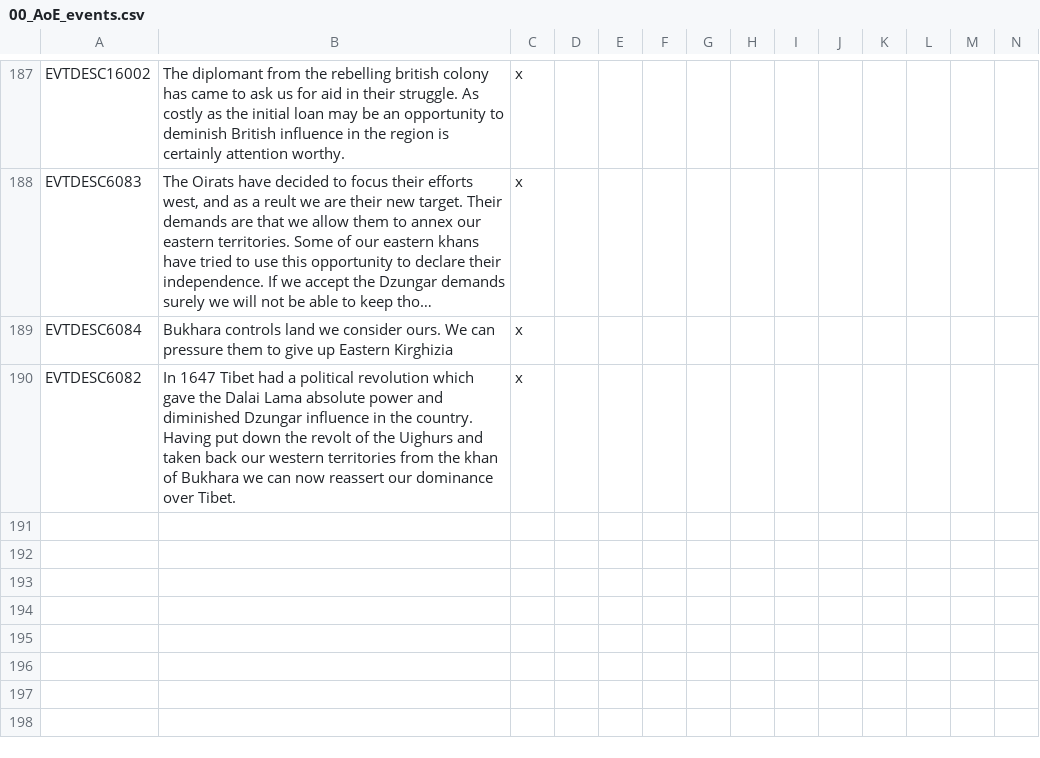
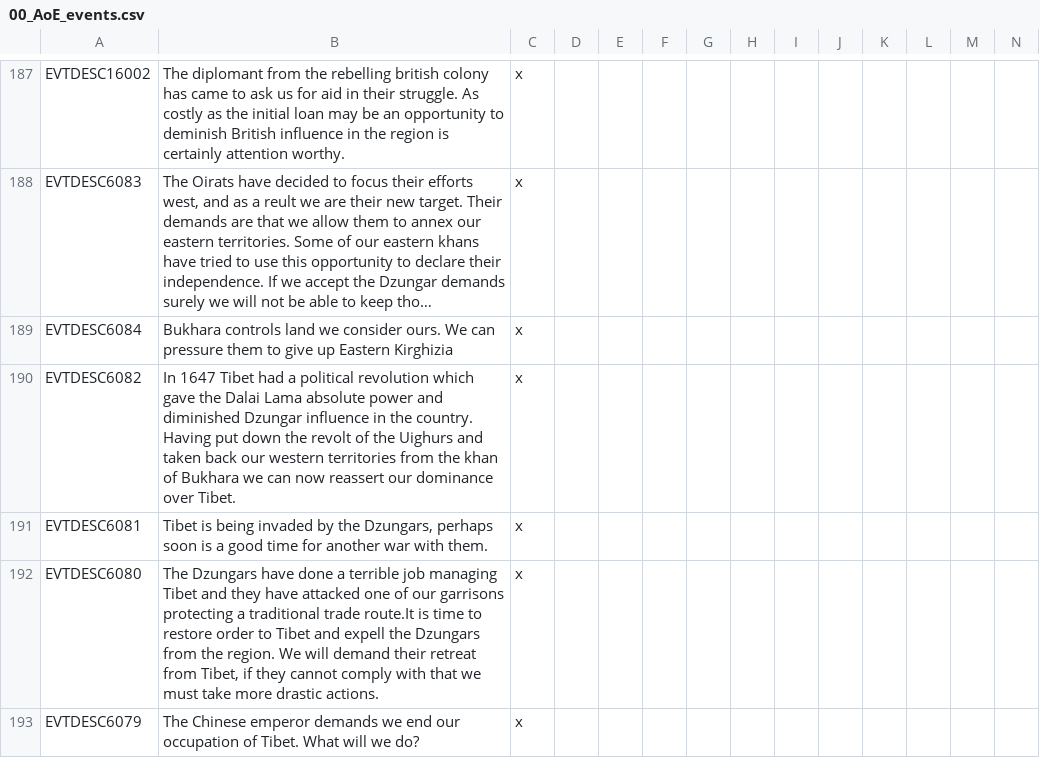
Before and after one commit to AoE-guys/AoE-SP-VERSION-DISCONTINUED-, a CSV file: AOE/localisation/00_AoE_events.csv, drawn as a sheet; only a part is shown, gaps mark what is left out; long unchanged cells end in …; rows hold the shown columns only; the diff names each change by its address in the sheet, - before the commit and + after, or states it on an @@ line.

Commit message:
some dzungar stuff

```diff
--- a/AOE/localisation/00_AoE_events.csv
+++ b/AOE/localisation/00_AoE_events.csv
+row 191: EVTDESC6081 | Tibet is being invaded by the Dzungars, perhaps soon is a good time for another war with them. | x
+row 192: EVTDESC6080 | The Dzungars have done a terrible job managing Tibet and they have attacked one of our garrisons protecting a traditional trade route.It is time to restore order to Tibet and expell the Dzungars from the region. We will demand their retreat from Tibet, if they cannot comply with that we must take more drastic actions. | x
+row 193: EVTDESC6079 | The Chinese emperor demands we end our occupation of Tibet. What will we do? | x
```
Also changed, not shown: 6 other files.
